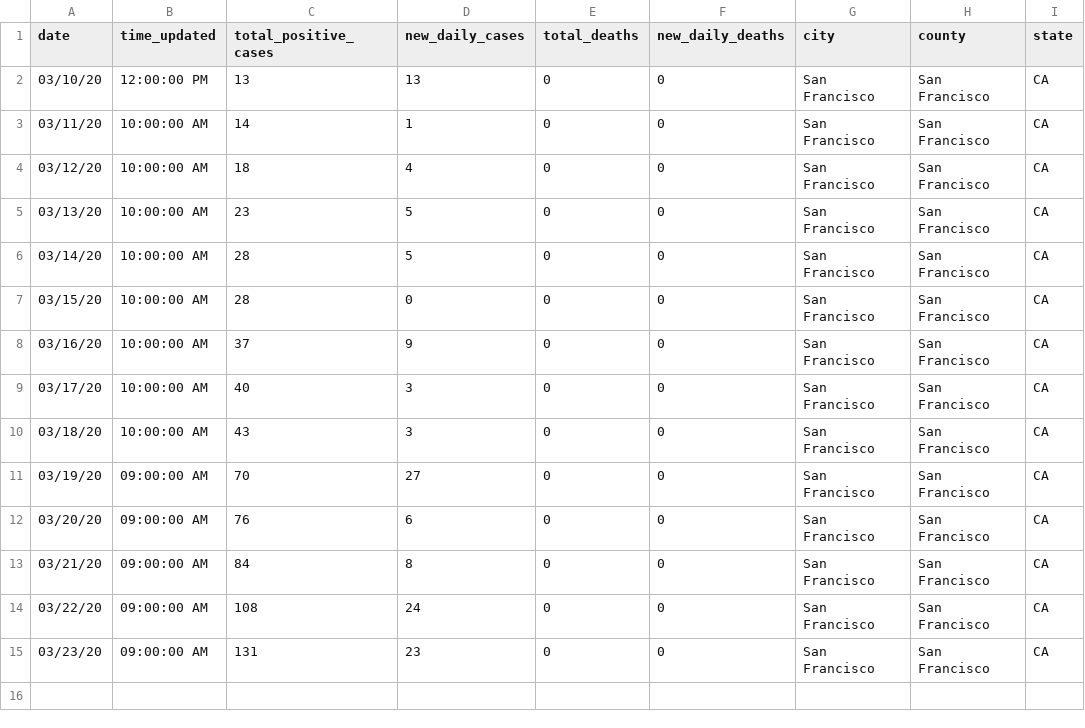
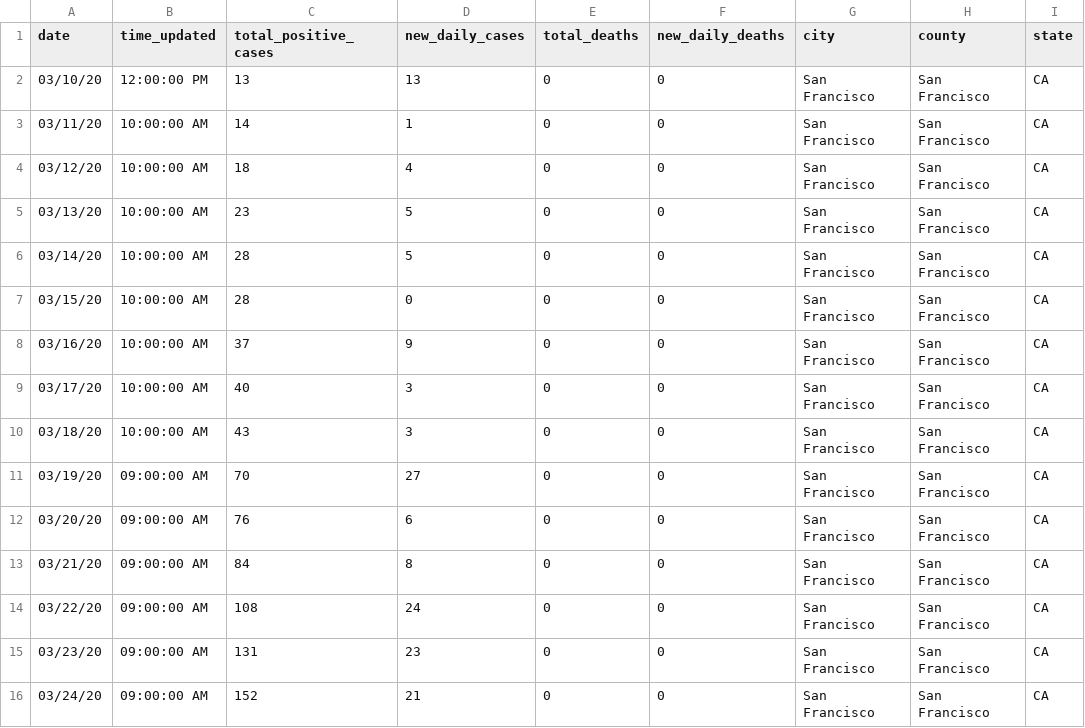
Before and after one commit to sfbrigade/data-covid19-sfbayarea, a CSV file: data/covid_19_sf.csv, drawn as a sheet; the diff names each change by its address in the sheet, - before the commit and + after, or states it on an @@ line.

Commit message:
automation Add SF data for 3/24

```diff
--- a/data/covid_19_sf.csv
+++ b/data/covid_19_sf.csv
+row 16: 03/24/20 | 09:00:00 AM | 152 | 21 | 0 | 0 | San Francisco | San Francisco | CA
```
